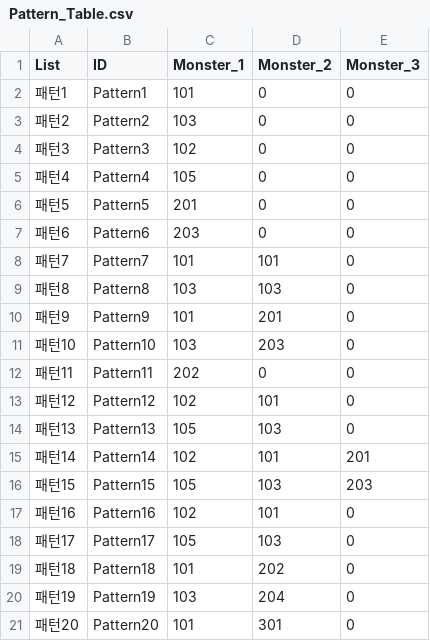
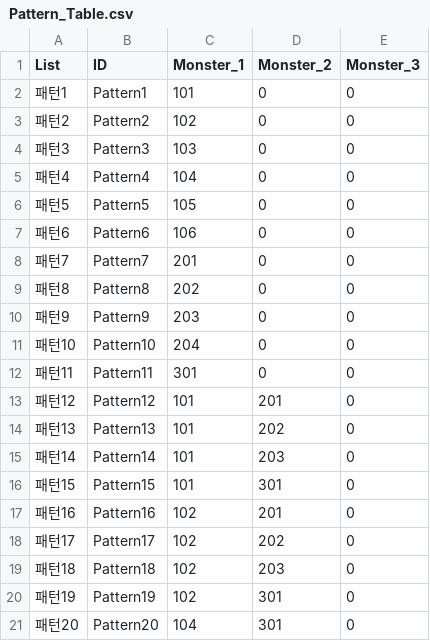
Before and after one commit to HAGU-G/Another-World-King, a CSV file: Assets/Resources/DataTables/Pattern_Table.csv, drawn as a sheet; only a part is shown; the diff covers the shown part only.

```diff
--- a/Assets/Resources/DataTables/Pattern_Table.csv
+++ b/Assets/Resources/DataTables/Pattern_Table.csv
@@ -2,20 +2,20 @@ List,ID,Monster_1,Monster_2,Monster_3
 패턴1,Pattern1,101,0,0
-패턴2,Pattern2,103,0,0
-패턴3,Pattern3,102,0,0
-패턴4,Pattern4,105,0,0
-패턴5,Pattern5,201,0,0
-패턴6,Pattern6,203,0,0
-패턴7,Pattern7,101,101,0
-패턴8,Pattern8,103,103,0
-패턴9,Pattern9,101,201,0
-패턴10,Pattern10,103,203,0
-패턴11,Pattern11,202,0,0
-패턴12,Pattern12,102,101,0
-패턴13,Pattern13,105,103,0
-패턴14,Pattern14,102,101,201
-패턴15,Pattern15,105,103,203
-패턴16,Pattern16,102,101,0
-패턴17,Pattern17,105,103,0
-패턴18,Pattern18,101,202,0
-패턴19,Pattern19,103,204,0
-패턴20,Pattern20,101,301,0
+패턴2,Pattern2,102,0,0
+패턴3,Pattern3,103,0,0
+패턴4,Pattern4,104,0,0
+패턴5,Pattern5,105,0,0
+패턴6,Pattern6,106,0,0
+패턴7,Pattern7,201,0,0
+패턴8,Pattern8,202,0,0
+패턴9,Pattern9,203,0,0
+패턴10,Pattern10,204,0,0
+패턴11,Pattern11,301,0,0
+패턴12,Pattern12,101,201,0
+패턴13,Pattern13,101,202,0
+패턴14,Pattern14,101,203,0
+패턴15,Pattern15,101,301,0
+패턴16,Pattern16,102,201,0
+패턴17,Pattern17,102,202,0
+패턴18,Pattern18,102,203,0
+패턴19,Pattern19,102,301,0
+패턴20,Pattern20,104,301,0
```
Also changed, not shown: 24 removed rows and 23 edited cells elsewhere in this file, Assets/Resources/DataTables/Char_Table.csv, Assets/Resources/DataTables/MonAppare_Table.csv, 27 other files.
